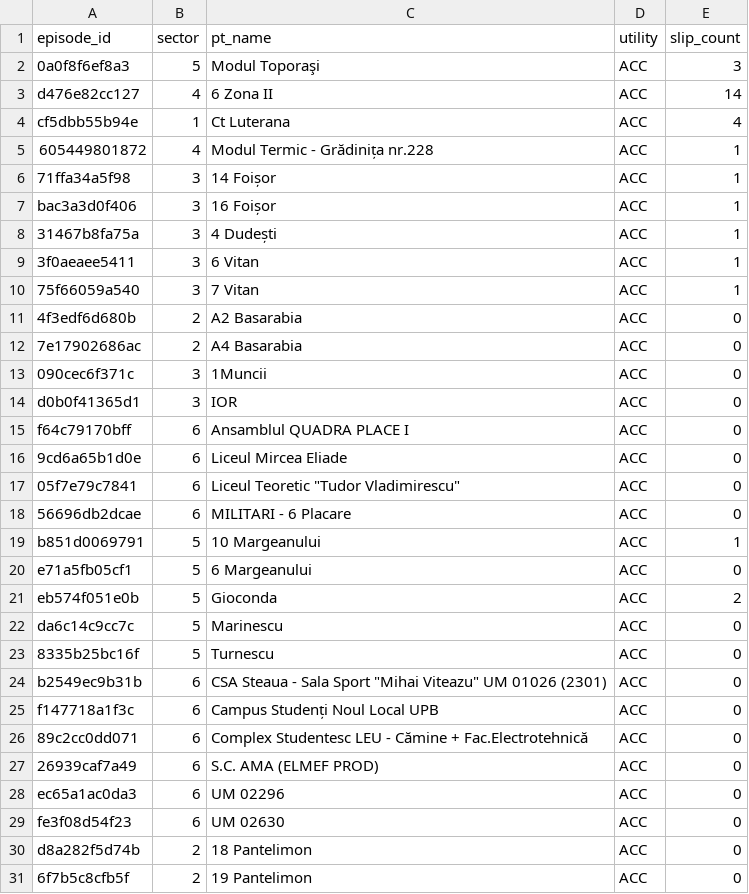
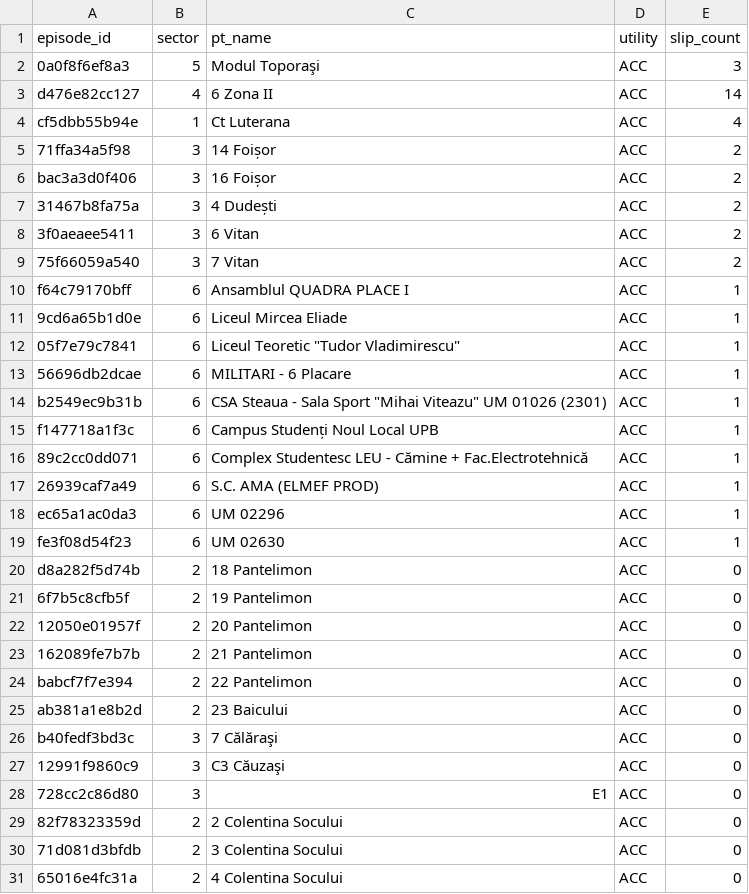
Before and after one commit to FlorinPopaCodes/termoficare-data, a CSV file: data/derived/active_episodes.csv, drawn as a sheet; only a part is shown; the shorter side is filled out with more unchanged rows; the diff covers the shown part only.

```diff
--- a/data/derived/active_episodes.csv
+++ b/data/derived/active_episodes.csv
@@ -4,27 +4,17 @@ d476e82cc127,4,6 Zona II,ACC,14
 cf5dbb55b94e,1,Ct Luterana,ACC,4
-605449801872,4,Modul Termic - Grădinița nr.228,ACC,1
-71ffa34a5f98,3,14 Foișor,ACC,1
-bac3a3d0f406,3,16 Foișor,ACC,1
-31467b8fa75a,3,4 Dudești,ACC,1
-3f0aeaee5411,3,6 Vitan,ACC,1
-75f66059a540,3,7 Vitan,ACC,1
-4f3edf6d680b,2,A2 Basarabia,ACC,0
-7e17902686ac,2,A4 Basarabia,ACC,0
-090cec6f371c,3,1Muncii,ACC,0
-d0b0f41365d1,3,IOR,ACC,0
-f64c79170bff,6,Ansamblul QUADRA PLACE I,ACC,0
-9cd6a65b1d0e,6,Liceul Mircea Eliade,ACC,0
-05f7e79c7841,6,"Liceul Teoretic ""Tudor Vladimirescu""",ACC,0
-56696db2dcae,6,MILITARI - 6 Placare,ACC,0
-b851d0069791,5,10 Margeanului,ACC,1
-e71a5fb05cf1,5,6 Margeanului,ACC,0
-eb574f051e0b,5,Gioconda,ACC,2
-da6c14c9cc7c,5,Marinescu,ACC,0
-8335b25bc16f,5,Turnescu,ACC,0
-b2549ec9b31b,6,"CSA Steaua - Sala Sport ""Mihai Viteazu"" UM 01026 (2301)",ACC,0
-f147718a1f3c,6,Campus Studenți Noul Local UPB,ACC,0
-89c2cc0dd071,6,Complex Studentesc LEU - Cămine + Fac.Electrotehnică,ACC,0
-26939caf7a49,6,S.C. AMA (ELMEF PROD),ACC,0
-ec65a1ac0da3,6,UM 02296,ACC,0
-fe3f08d54f23,6,UM 02630,ACC,0
+71ffa34a5f98,3,14 Foișor,ACC,2
+bac3a3d0f406,3,16 Foișor,ACC,2
+31467b8fa75a,3,4 Dudești,ACC,2
+3f0aeaee5411,3,6 Vitan,ACC,2
+75f66059a540,3,7 Vitan,ACC,2
+f64c79170bff,6,Ansamblul QUADRA PLACE I,ACC,1
+9cd6a65b1d0e,6,Liceul Mircea Eliade,ACC,1
+05f7e79c7841,6,"Liceul Teoretic ""Tudor Vladimirescu""",ACC,1
+56696db2dcae,6,MILITARI - 6 Placare,ACC,1
+b2549ec9b31b,6,"CSA Steaua - Sala Sport ""Mihai Viteazu"" UM 01026 (2301)",ACC,1
+f147718a1f3c,6,Campus Studenți Noul Local UPB,ACC,1
+89c2cc0dd071,6,Complex Studentesc LEU - Cămine + Fac.Electrotehnică,ACC,1
+26939caf7a49,6,S.C. AMA (ELMEF PROD),ACC,1
+ec65a1ac0da3,6,UM 02296,ACC,1
+fe3f08d54f23,6,UM 02630,ACC,1
 d8a282f5d74b,2,18 Pantelimon,ACC,0
```
Also changed, not shown: 2 added rows, 8 removed rows and 6 edited cells elsewhere in this file, data/derived/on_time_rates.csv, 4 other files.
